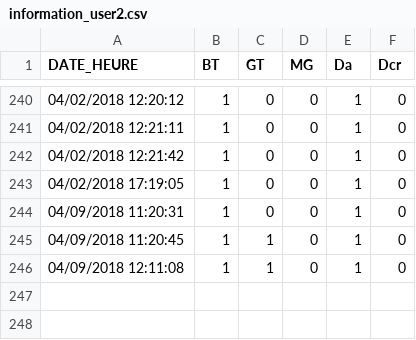
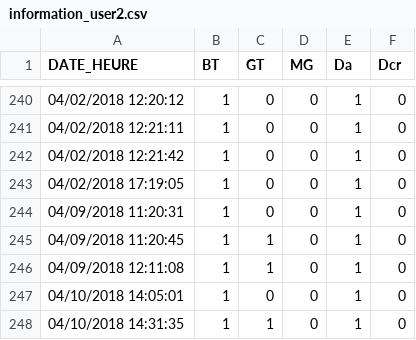
Before and after one commit to elkana972/Projet_Rita, a CSV file: output/information_user2.csv, drawn as a sheet; only a part is shown, gaps mark what is left out; the diff names each change by its address in the sheet, - before the commit and + after, or states it on an @@ line.

Commit message:
modifié :         R/app_index/server.R 	modifié :         R/app_index/ui.R 	modifié :         R/meteo/ui.R 	modifié :         output/information_user2.csv

```diff
--- a/output/information_user2.csv
+++ b/output/information_user2.csv
+row 247: 04/10/2018 14:05:01 | 1 | 0 | 0 | 1 | 0
+row 248: 04/10/2018 14:31:35 | 1 | 1 | 0 | 1 | 0
```
Also changed, not shown: 3 other files.
